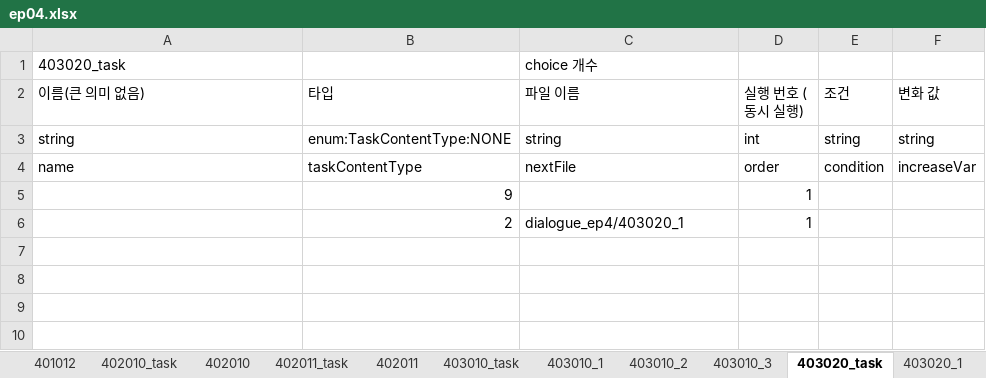
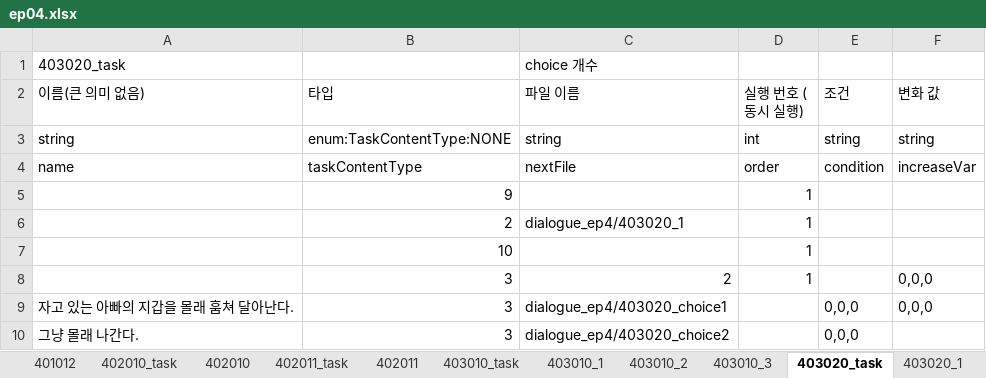
Before and after one commit to SunSet97/Slanted_Structure, an Excel workbook: Excel2Json/bin/ep04/ep04.xlsx, sheet 403020_task, drawn as a sheet; values as stored, in another font and other column widths than the file's, no borders; the diff names each change by its address in the sheet, - before the commit and + after, or states it on an @@ line.

```diff
--- a/Excel2Json/bin/ep04/ep04.xlsx (sheet 403020_task)
+++ b/Excel2Json/bin/ep04/ep04.xlsx (sheet 403020_task)
+row 7:  | 10 |  | 1
+row 8:  | 3 | 2 | 1 |  | 0,0,0
+row 9: 자고 있는 아빠의 지갑을 몰래 훔쳐 달아난다. | 3 | dialogue_ep4/403020_choice1 |  | 0,0,0 | 0,0,0
+row 10: 그냥 몰래 나간다. | 3 | dialogue_ep4/403020_choice2 |  | 0,0,0
```
Also changed, not shown: sheet 403020_1, sheet 403010_1, other sheet tabs, 51 other files.
